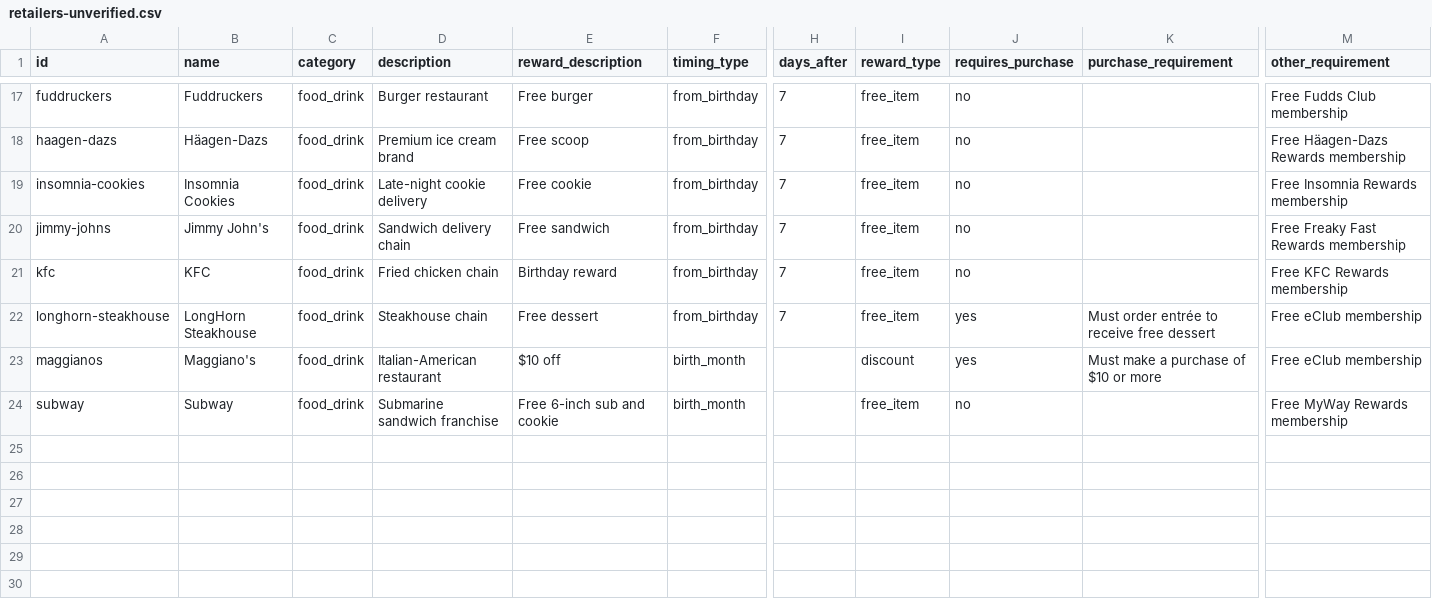
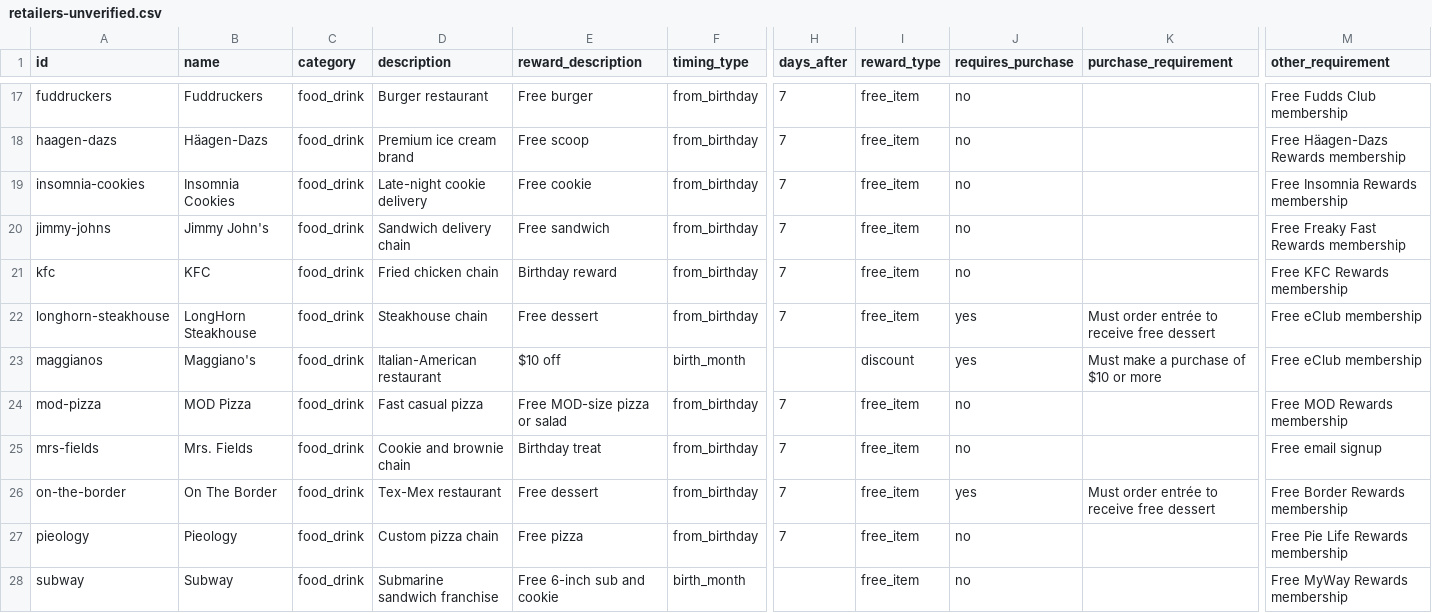
Before and after one commit to janellycedenoaquino/The-Birthday-Run, a CSV file: data/retailers-unverified.csv, drawn as a sheet; only a part is shown, gaps mark what is left out; rows hold the shown columns only; the diff names each change by its address in the sheet, - before the commit and + after, or states it on an @@ line.

Commit message:
Verify retailers batch 4: food and drink M–R (F-14, FR-46)
16 rows checked against each brand's own page (search, then a real
browser where needed) and corrected; 4 with no birthday terms on their
pages moved to data/retailers-unverified.csv (MOD Pizza, Mrs. Fields,
On The Border, Pieology).

```diff
--- a/data/retailers-unverified.csv
+++ b/data/retailers-unverified.csv
+row 24: mod-pizza | MOD Pizza | food_drink | Fast casual pizza | Free MOD-size pizza or salad | from_birthday | 7 | free_item | no |  | Free MOD Rewards membership
+row 25: mrs-fields | Mrs. Fields | food_drink | Cookie and brownie chain | Birthday treat | from_birthday | 7 | free_item | no |  | Free email signup
+row 26: on-the-border | On The Border | food_drink | Tex-Mex restaurant | Free dessert | from_birthday | 7 | free_item | yes | Must order entrée to receive free dessert | Free Border Rewards membership
+row 27: pieology | Pieology | food_drink | Custom pizza chain | Free pizza | from_birthday | 7 | free_item | no |  | Free Pie Life Rewards membership
```
Also changed, not shown: data/retailers.csv.
